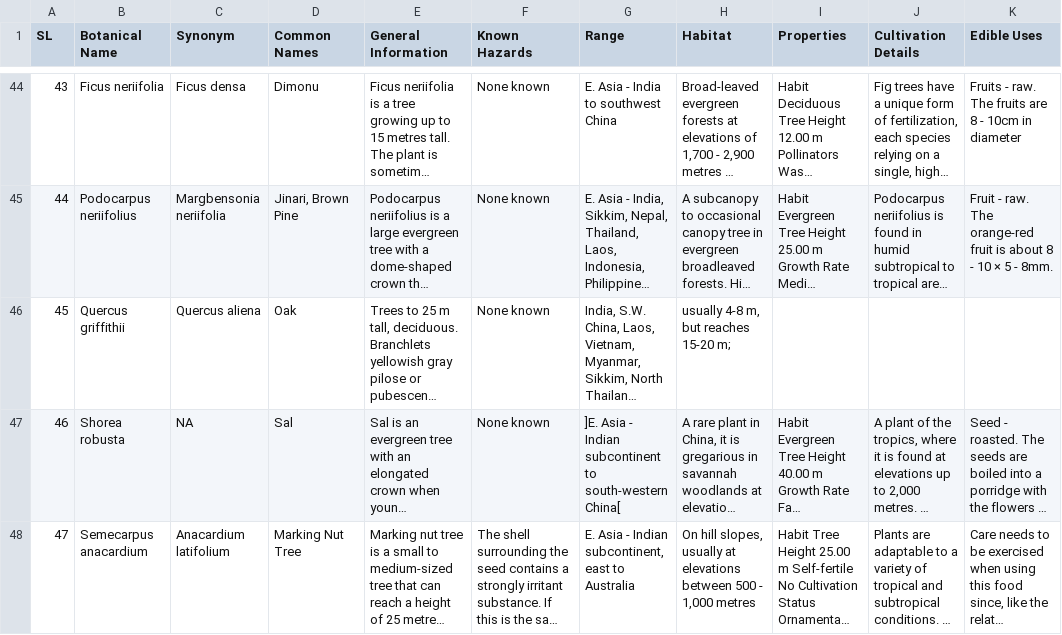
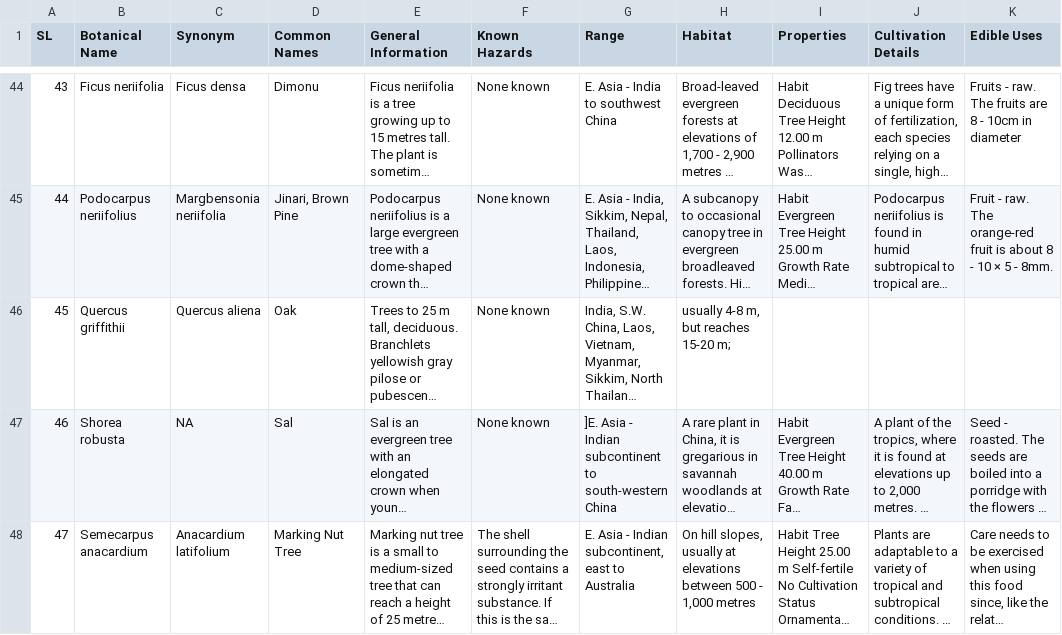
Before and after one commit to gunankadb/MeghalayaTreepedia, a CSV file: app/src/main/assets/MeghalayaTreepedia.csv, drawn as a sheet; only a part is shown, gaps mark what is left out; long unchanged cells end in …; the diff covers the shown part only; the diff names each change by its address in the sheet, - before the commit and + after, or states it on an @@ line.

```diff
--- a/app/src/main/assets/MeghalayaTreepedia.csv
+++ b/app/src/main/assets/MeghalayaTreepedia.csv
-G47 (Range): …to south-western China[
+G47 (Range): …to south-western China
```
Also changed, not shown: 29 edited cells elsewhere in this file, 4 other files.
